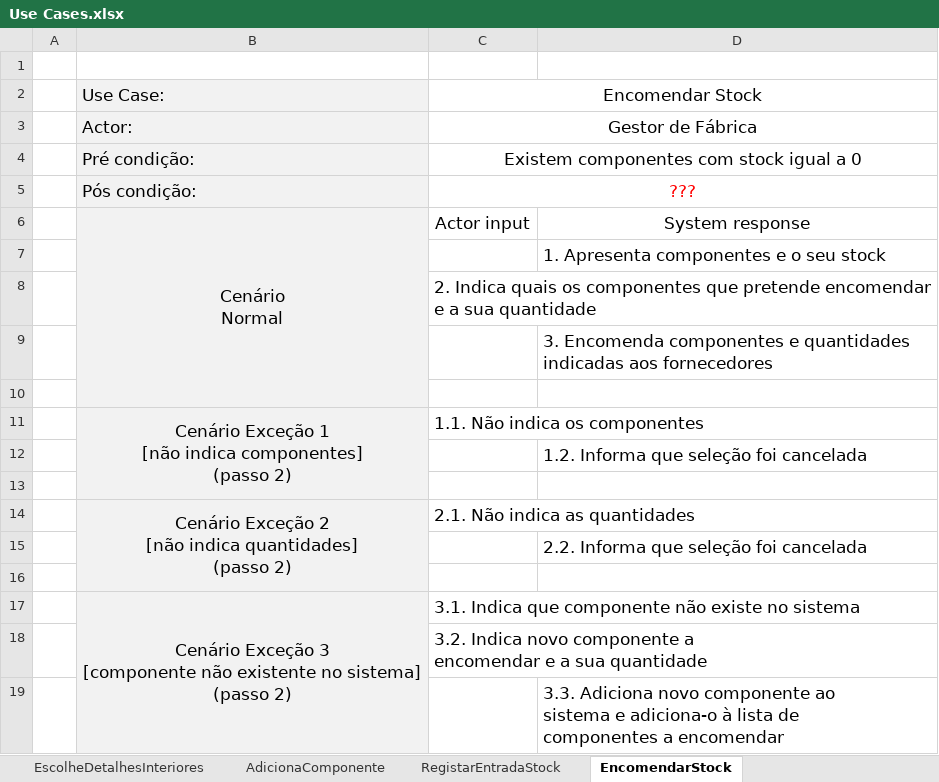
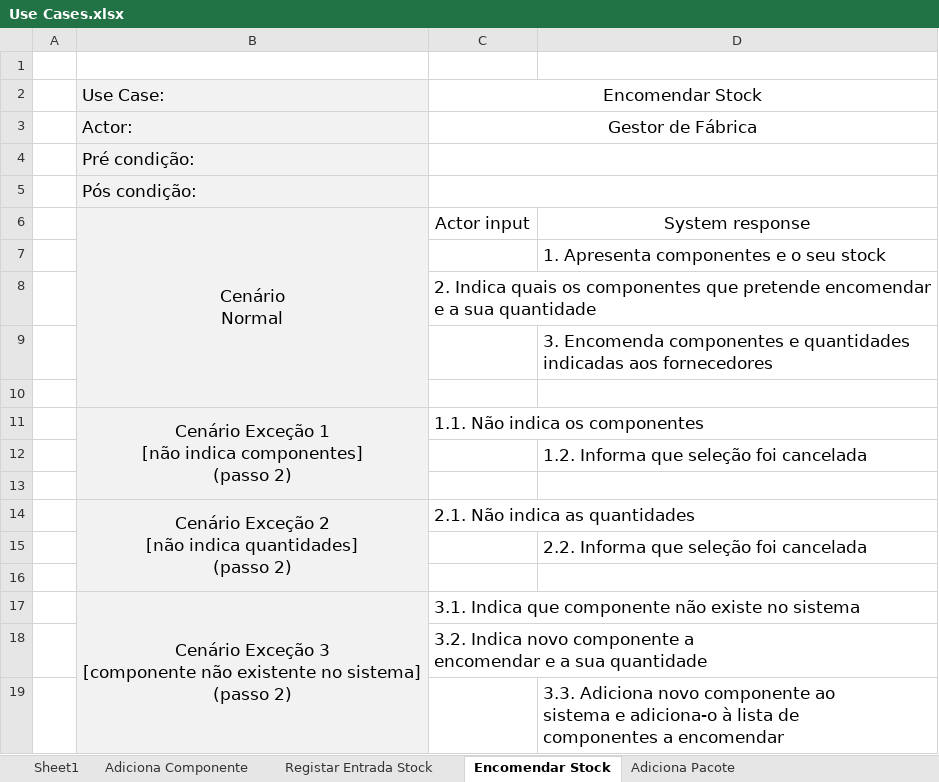
Before and after one commit to pferreira101/ConfiguraFacil, an Excel workbook: Use Cases.xlsx, sheet Encomendar Stock, drawn as a sheet; values as stored, in another font and other column widths than the file's, no borders; the diff names each change by its address in the sheet, - before the commit and + after, or states it on an @@ line.

```diff
--- a/Use Cases.xlsx (sheet Encomendar Stock)
+++ b/Use Cases.xlsx (sheet Encomendar Stock)
-sheet tab: AdicionaComponente
+sheet tab: Adiciona Componente
-sheet tab: RegistarEntradaStock
+sheet tab: Registar Entrada Stock
-sheet tab: EncomendarStock
+sheet tab: Encomendar Stock
-sheet tab: EscolheDetalhesInteriores
+sheet tab: Adiciona Pacote
-C4: Existem componentes com stock igual a 0
+C4: (empty)
-C5: ???
+C5: (empty)
```
Also changed, not shown: sheet Adiciona Componente, sheet Registar Entrada Stock, other sheet tabs, 1 other file.
